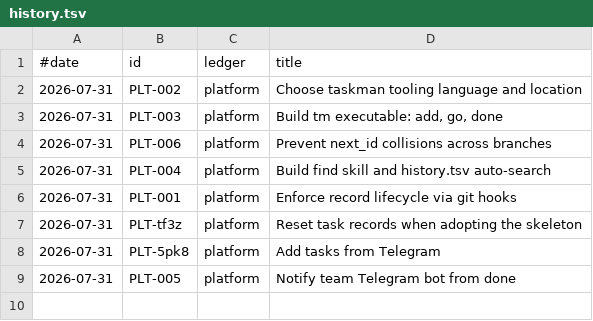
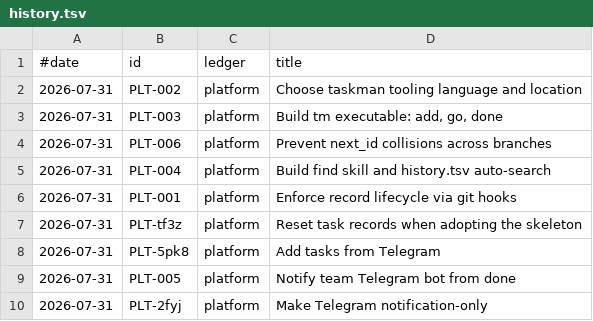
Before and after one commit to stewartmegaw/llmeep, a TSV file: taskman/history.tsv, drawn as a sheet.

Commit message:
Telegram is notification-only
Claude Code runs on mobile and manages tasks conversationally with the
repo in context, which made inbound Telegram a worse version of something
already available from the same phone.

Removes tm inbox, /add parsing, /list and the board renderer. Anything
sent to the bot now gets one reply pointing at the agent, drained inside
notify() so it needs no command and no cron.

Also adds the Telegram, check and reset sections to taskman/ontology.md —
earlier edits silently failed to apply and the gap went unnoticed.

closes PLT-2fyj

```diff
--- a/taskman/history.tsv
+++ b/taskman/history.tsv
@@ -9 +9,2 @@
 2026-07-31	PLT-005	platform	Notify team Telegram bot from done
+2026-07-31	PLT-2fyj	platform	Make Telegram notification-only
```
Also changed, not shown: 5 other files.
